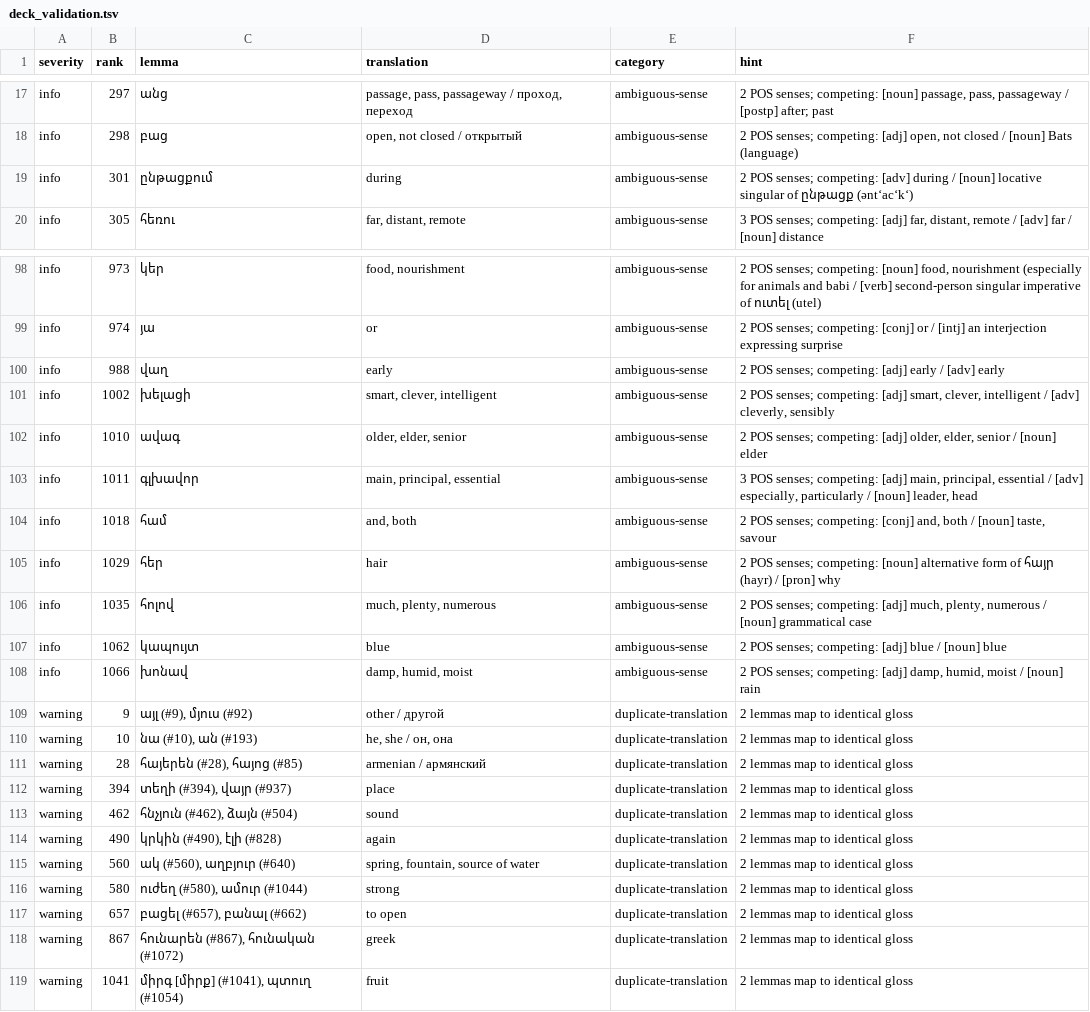
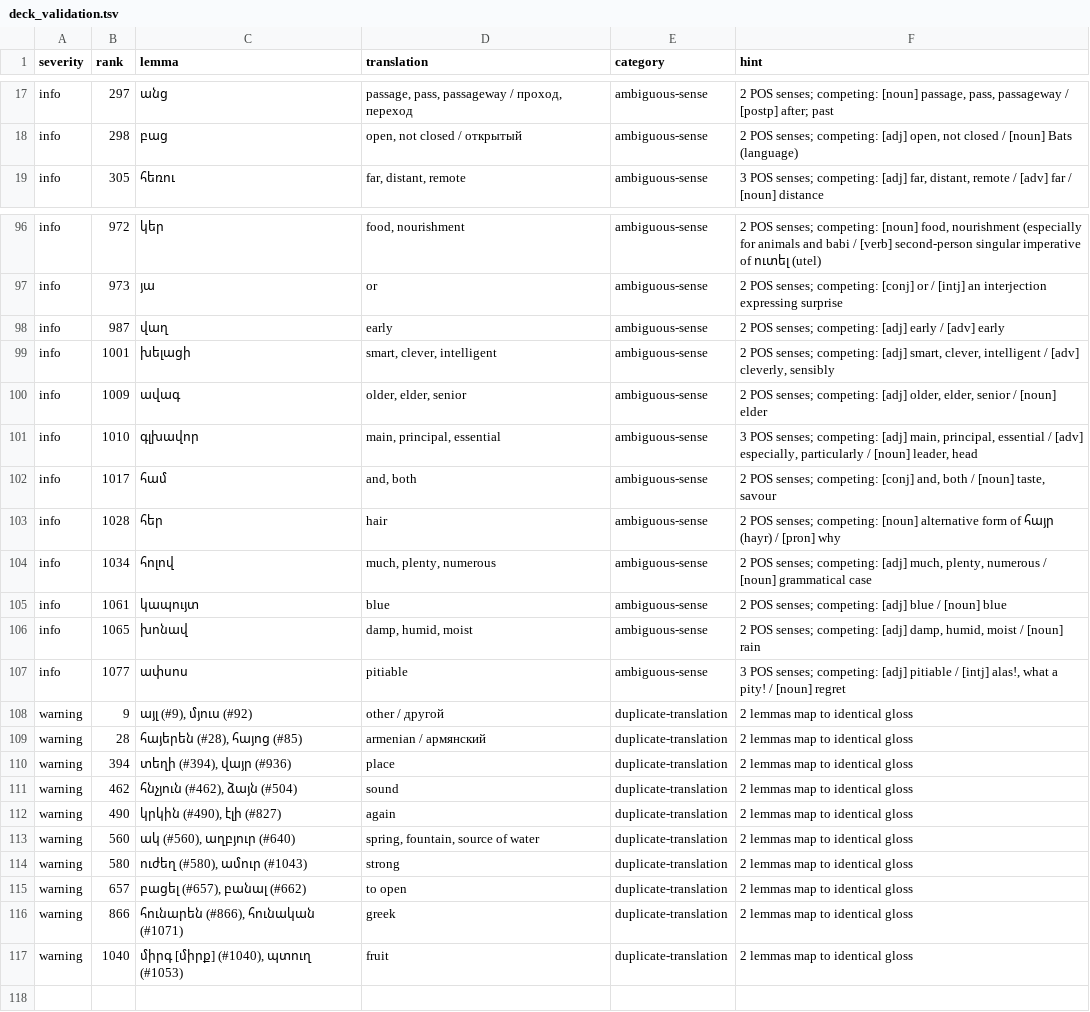
Before and after one commit to homage2sewage/hayeren, a TSV file: frequency/out/deck_validation.tsv, drawn as a sheet; only a part is shown, gaps mark what is left out; removed rows and columns are numbered as before the commit, all else as after; the diff covers the shown part only; the diff names each change by its address in the sheet, - before the commit and + after, or states it on an @@ line.

```diff
--- a/frequency/out/deck_validation.tsv
+++ b/frequency/out/deck_validation.tsv
-row 19: info | 301 | ընթացքում | during | ambiguous-sense | 2 POS senses; competing: [adv] during / [noun] locative singular of ընթացք (əntʻacʻkʻ)
-B96 (rank): 973
+B96 (rank): 972
-B97 (rank): 974
+B97 (rank): 973
-B98 (rank): 988
+B98 (rank): 987
-B99 (rank): 1002
+B99 (rank): 1001
-B100 (rank): 1010
+B100 (rank): 1009
-B101 (rank): 1011
+B101 (rank): 1010
-B102 (rank): 1018
+B102 (rank): 1017
-B103 (rank): 1029
+B103 (rank): 1028
-B104 (rank): 1035
+B104 (rank): 1034
-B105 (rank): 1062
+B105 (rank): 1061
-B106 (rank): 1066
+B106 (rank): 1065
+row 107: info | 1077 | ափսոս | pitiable | ambiguous-sense | 3 POS senses; competing: [adj] pitiable / [intj] alas!, what a pity! / [noun] regret
-row 110: warning | 10 | նա (#10), ան (#193) | he, she / он, она | duplicate-translation | 2 lemmas map to identical gloss
-C110 (lemma): տեղի (#394), վայր (#937)
+C110 (lemma): տեղի (#394), վայր (#936)
-C112 (lemma): կրկին (#490), էլի (#828)
+C112 (lemma): կրկին (#490), էլի (#827)
-C114 (lemma): ուժեղ (#580), ամուր (#1044)
+C114 (lemma): ուժեղ (#580), ամուր (#1043)
-B116 (rank): 867
+B116 (rank): 866
-C116 (lemma): հունարեն (#867), հունական (#1072)
+C116 (lemma): հունարեն (#866), հունական (#1071)
-B117 (rank): 1041
+B117 (rank): 1040
-C117 (lemma): միրգ [միրք] (#1041), պտուղ (#1054)
+C117 (lemma): միրգ [միրք] (#1040), պտուղ (#1053)
```
Also changed, not shown: 1 added row, 2 removed rows and 33 edited cells elsewhere in this file, cards/frequency/core_inject.tsv, cards/top_1000.tsv, 15 other files.
